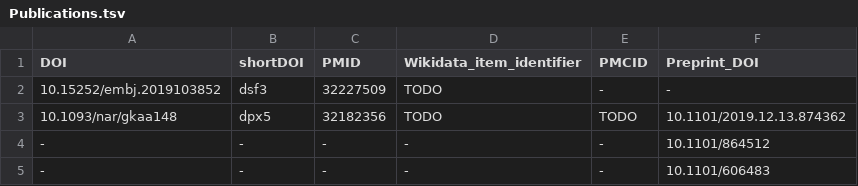
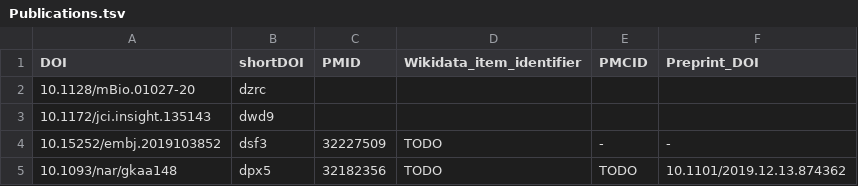
Before and after one commit to foerstner-lab/Publication_list, a TSV file: Publications.tsv, drawn as a sheet; only a part is shown; the shorter side is filled out with more unchanged rows.

Commit message:
Add mBio paper

```diff
--- a/Publications.tsv
+++ b/Publications.tsv
@@ -1,2 +1,4 @@
 DOI	shortDOI	PMID	Wikidata_item_identifier	PMCID	Preprint_DOI
+ 10.1128/mBio.01027-20	dzrc
+10.1172/jci.insight.135143	dwd9				
 10.15252/embj.2019103852	dsf3	32227509	TODO	-	-
```
